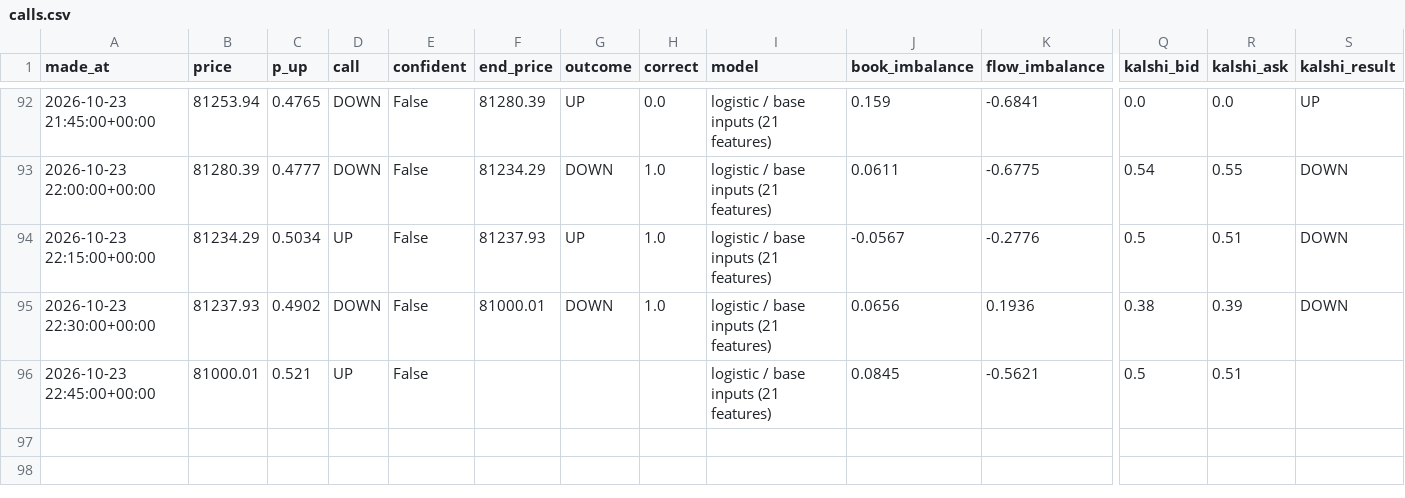
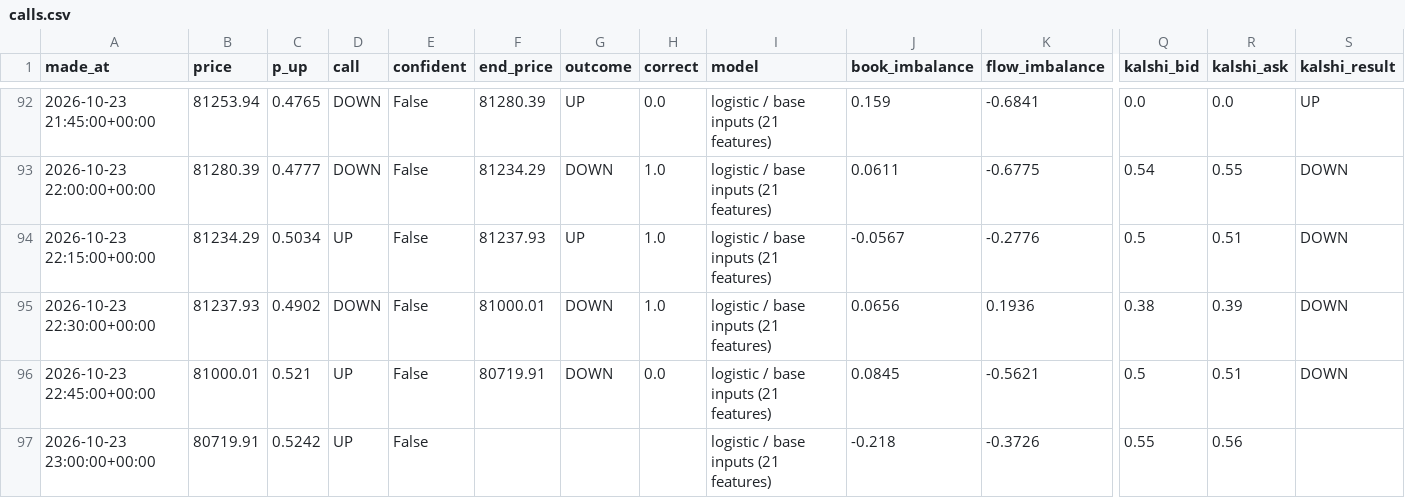
Before and after one commit to fastmoneyj/btc15, a CSV file: calls.csv, drawn as a sheet; only a part is shown, gaps mark what is left out; rows hold the shown columns only; the diff names each change by its address in the sheet, - before the commit and + after, or states it on an @@ line.

Commit message:
call 2026-10-23 23:00 UTC

```diff
--- a/calls.csv
+++ b/calls.csv
-F96 (end_price): (empty)
+F96 (end_price): 80719.91
-G96 (outcome): (empty)
+G96 (outcome): DOWN
-H96 (correct): (empty)
+H96 (correct): 0.0
-S96 (kalshi_result): (empty)
+S96 (kalshi_result): DOWN
+row 97: 2026-10-23 23:00:00+00:00 | 80719.91 | 0.5242 | UP | False |  |  |  | logistic / base inputs (21 features) | -0.218 | -0.3726 | 0.55 | 0.56
```
Also changed, not shown: 1 other file.
